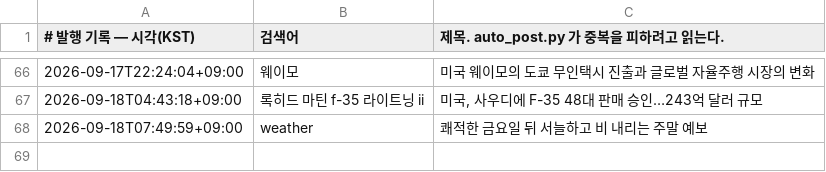
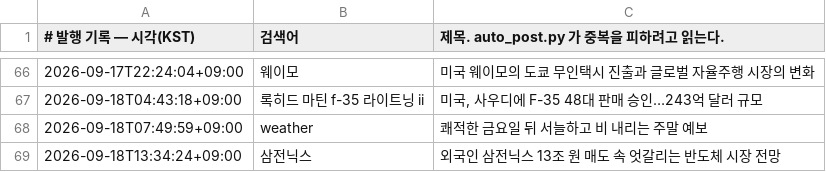
Before and after one commit to Justies83/JUSTIES, a TSV file: scripts/blogspot/state/published.tsv, drawn as a sheet; only a part is shown, gaps mark what is left out.

Commit message:
블로그 자동 발행 기록 [skip ci]

```diff
--- a/scripts/blogspot/state/published.tsv
+++ b/scripts/blogspot/state/published.tsv
@@ -68 +68,2 @@
 2026-09-18T07:49:59+09:00	weather	쾌적한 금요일 뒤 서늘하고 비 내리는 주말 예보
+2026-09-18T13:34:24+09:00	삼전닉스	외국인 삼전닉스 13조 원 매도 속 엇갈리는 반도체 시장 전망
```
